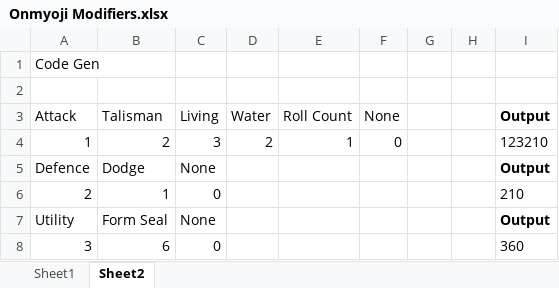
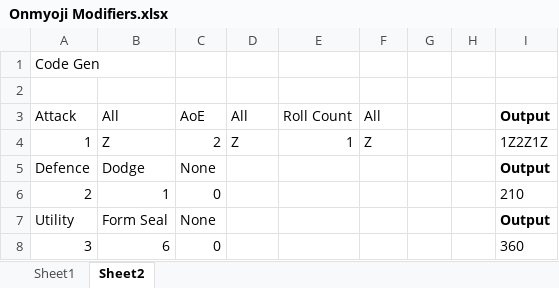
Before and after one commit to TheScottishninja/Onmyoji, an Excel workbook: Onmyoji Modifiers.xlsx, sheet Sheet2, drawn as a sheet; values as stored, in another font and other column widths than the file's, no borders; the diff names each change by its address in the sheet, - before the commit and + after, or states it on an @@ line.

```diff
--- a/Onmyoji Modifiers.xlsx (sheet Sheet2)
+++ b/Onmyoji Modifiers.xlsx (sheet Sheet2)
-B3: Talisman
+B3: All
-C3: Living
+C3: AoE
-D3: Water
+D3: All
-F3: None
+F3: All
-B4: 2
+B4: Z
-C4: 3
+C4: 2
-D4: 2
+D4: Z
-F4: 0
+F4: Z
-I4: 123210
+I4: 1Z2Z1Z
```
Also changed, not shown: 2 other files.
